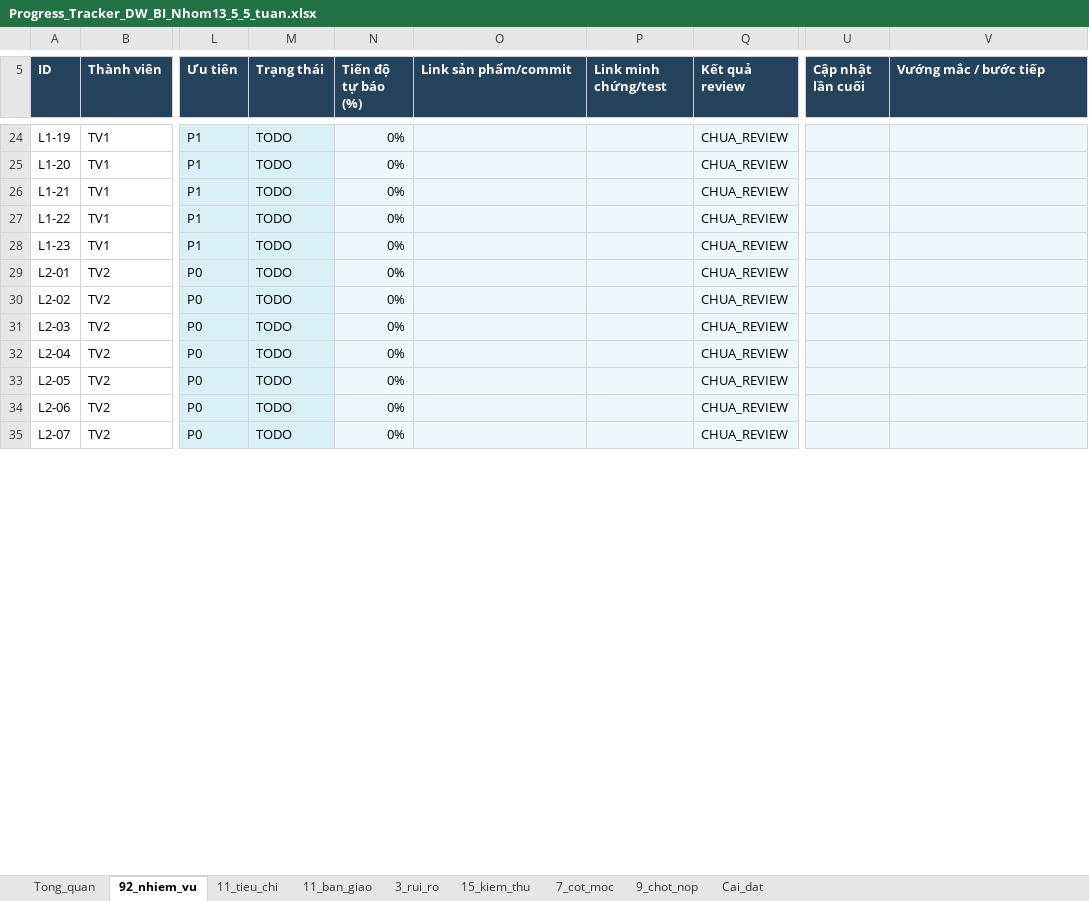
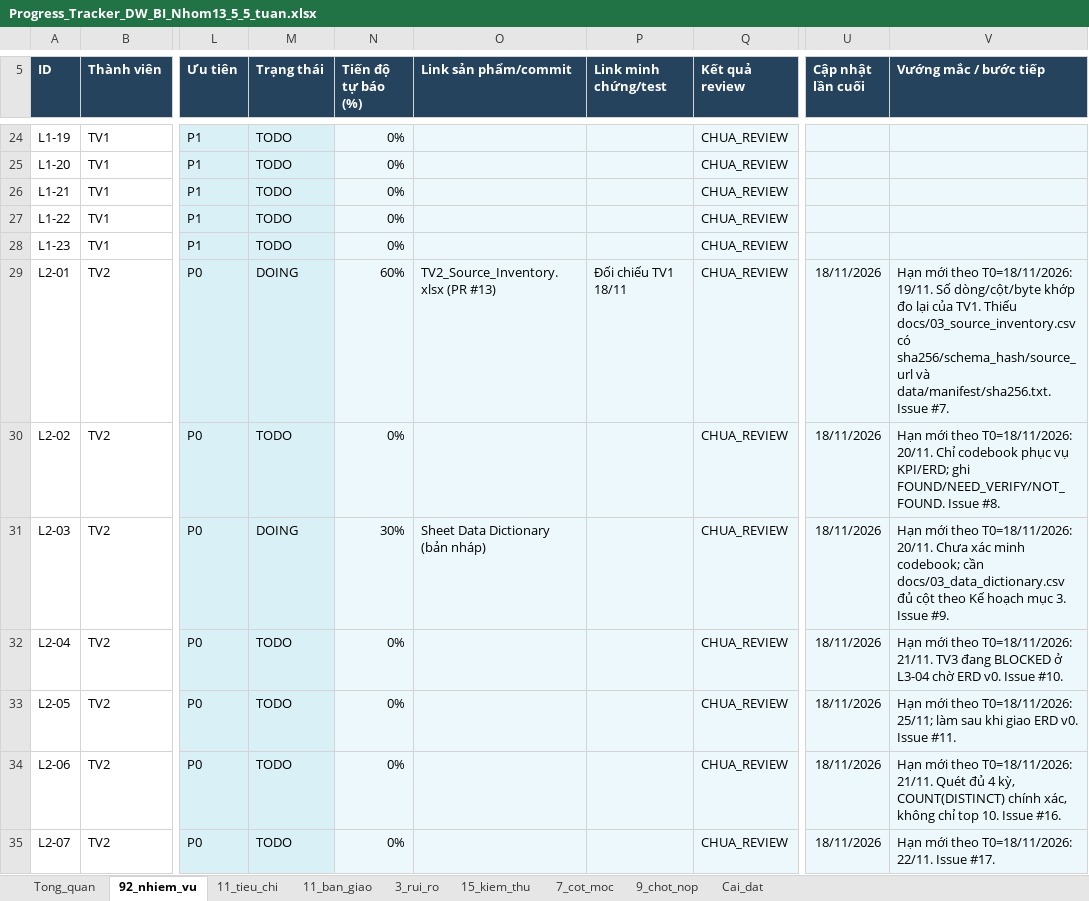
Before and after one commit to Linhlss/KDL-2026.1---Nhom13, an Excel workbook: Progress_Tracker_DW_BI_Nhom13_5_5_tuan.xlsx, sheet 92_nhiem_vu, drawn as a sheet; only a part is shown, gaps mark what is left out; values as stored, in another font and other column widths than the file's, no borders; conditional formats and table styles not drawn; the diff covers the shown part only; the diff names each change by its address in the sheet, - before the commit and + after, or states it on an @@ line.

```diff
--- a/Progress_Tracker_DW_BI_Nhom13_5_5_tuan.xlsx (sheet 92_nhiem_vu)
+++ b/Progress_Tracker_DW_BI_Nhom13_5_5_tuan.xlsx (sheet 92_nhiem_vu)
-M29 (Trạng thái): TODO
+M29 (Trạng thái): DOING
-N29 (Tiến độ tự báo (%)): 0%
+N29 (Tiến độ tự báo (%)): 60%
-O29 (Link sản phẩm/commit): (empty)
+O29 (Link sản phẩm/commit): TV2_Source_Inventory.xlsx (PR #13)
-P29 (Link minh chứng/test): (empty)
+P29 (Link minh chứng/test): Đối chiếu TV1 18/11
-U29:U35 (Cập nhật lần cuối): (empty)
+U29:U35 (Cập nhật lần cuối): 18/11/2026
-V29 (Vướng mắc / bước tiếp): (empty)
+V29 (Vướng mắc / bước tiếp): Hạn mới theo T0=18/11/2026: 19/11. Số dòng/cột/byte khớp đo lại của TV1. Thiếu docs/03_source_inventory.csv có sha256/schema_hash/source_url và data/manifest/sha256.txt. Issue #7.
-V30 (Vướng mắc / bước tiếp): (empty)
+V30 (Vướng mắc / bước tiếp): Hạn mới theo T0=18/11/2026: 20/11. Chỉ codebook phục vụ KPI/ERD; ghi FOUND/NEED_VERIFY/NOT_FOUND. Issue #8.
-M31 (Trạng thái): TODO
+M31 (Trạng thái): DOING
-N31 (Tiến độ tự báo (%)): 0%
+N31 (Tiến độ tự báo (%)): 30%
-O31 (Link sản phẩm/commit): (empty)
+O31 (Link sản phẩm/commit): Sheet Data Dictionary (bản nháp)
-V31 (Vướng mắc / bước tiếp): (empty)
+V31 (Vướng mắc / bước tiếp): Hạn mới theo T0=18/11/2026: 20/11. Chưa xác minh codebook; cần docs/03_data_dictionary.csv đủ cột theo Kế hoạch mục 3. Issue #9.
-V32 (Vướng mắc / bước tiếp): (empty)
+V32 (Vướng mắc / bước tiếp): Hạn mới theo T0=18/11/2026: 21/11. TV3 đang BLOCKED ở L3-04 chờ ERD v0. Issue #10.
-V33 (Vướng mắc / bước tiếp): (empty)
+V33 (Vướng mắc / bước tiếp): Hạn mới theo T0=18/11/2026: 25/11; làm sau khi giao ERD v0. Issue #11.
-V34 (Vướng mắc / bước tiếp): (empty)
+V34 (Vướng mắc / bước tiếp): Hạn mới theo T0=18/11/2026: 21/11. Quét đủ 4 kỳ, COUNT(DISTINCT) chính xác, không chỉ top 10. Issue #16.
-V35 (Vướng mắc / bước tiếp): (empty)
+V35 (Vướng mắc / bước tiếp): Hạn mới theo T0=18/11/2026: 22/11. Issue #17.
```
Also changed, not shown: 73 edited cells elsewhere in this sheet, sheet 11_ban_giao, sheet 7_cot_moc, sheet 3_rui_ro, sheet 9_chot_nop, sheet 15_kiem_thu.
